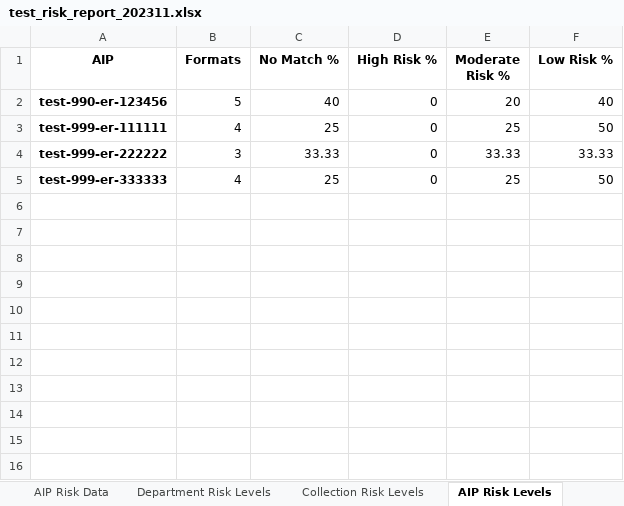
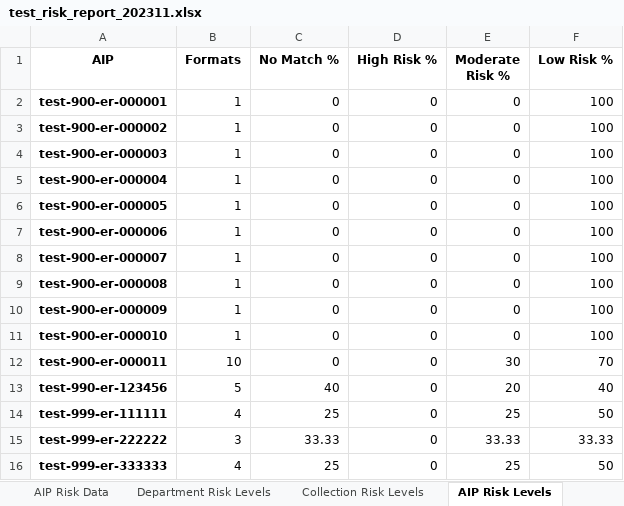
Before and after one commit to uga-libraries/format-report, an Excel workbook: documentation/example_dept_report/test_risk_report_202311.xlsx, sheet AIP Risk Levels, drawn as a sheet; values as stored, in another font and other column widths than the file's, no borders; the diff names each change by its address in the sheet, - before the commit and + after, or states it on an @@ line.

```diff
--- a/documentation/example_dept_report/test_risk_report_202311.xlsx (sheet AIP Risk Levels)
+++ b/documentation/example_dept_report/test_risk_report_202311.xlsx (sheet AIP Risk Levels)
+row 2: test-900-er-000001 | 1 | 0 | 0 | 0 | 100
+row 3: test-900-er-000002 | 1 | 0 | 0 | 0 | 100
+row 4: test-900-er-000003 | 1 | 0 | 0 | 0 | 100
+row 5: test-900-er-000004 | 1 | 0 | 0 | 0 | 100
+row 6: test-900-er-000005 | 1 | 0 | 0 | 0 | 100
+row 7: test-900-er-000006 | 1 | 0 | 0 | 0 | 100
+row 8: test-900-er-000007 | 1 | 0 | 0 | 0 | 100
+row 9: test-900-er-000008 | 1 | 0 | 0 | 0 | 100
+row 10: test-900-er-000009 | 1 | 0 | 0 | 0 | 100
+row 11: test-900-er-000010 | 1 | 0 | 0 | 0 | 100
+row 12: test-900-er-000011 | 10 | 0 | 0 | 30 | 70
```
Also changed, not shown: sheet Formats, sheet AIP Risk Data, sheet Collection Risk Levels, sheet Department Risk Levels, 1 other file.
